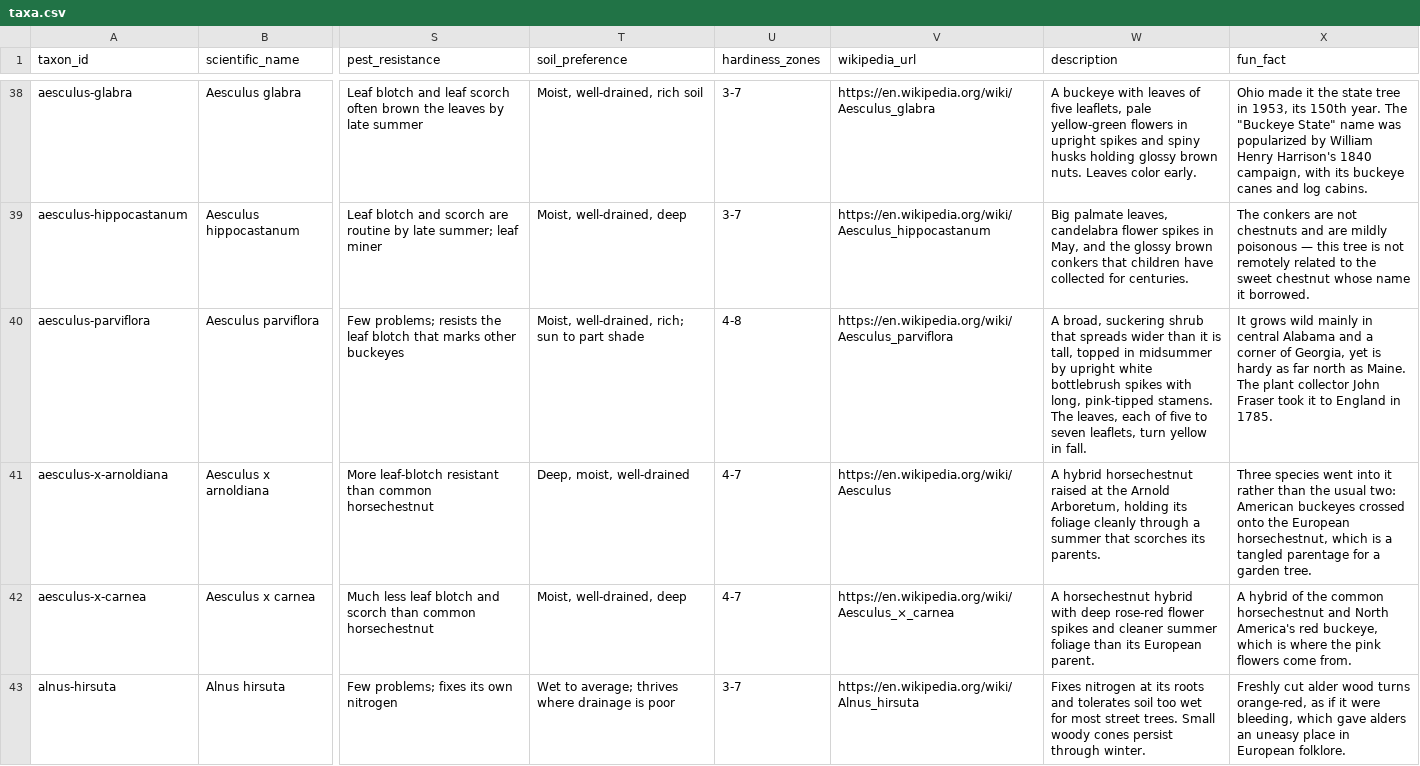
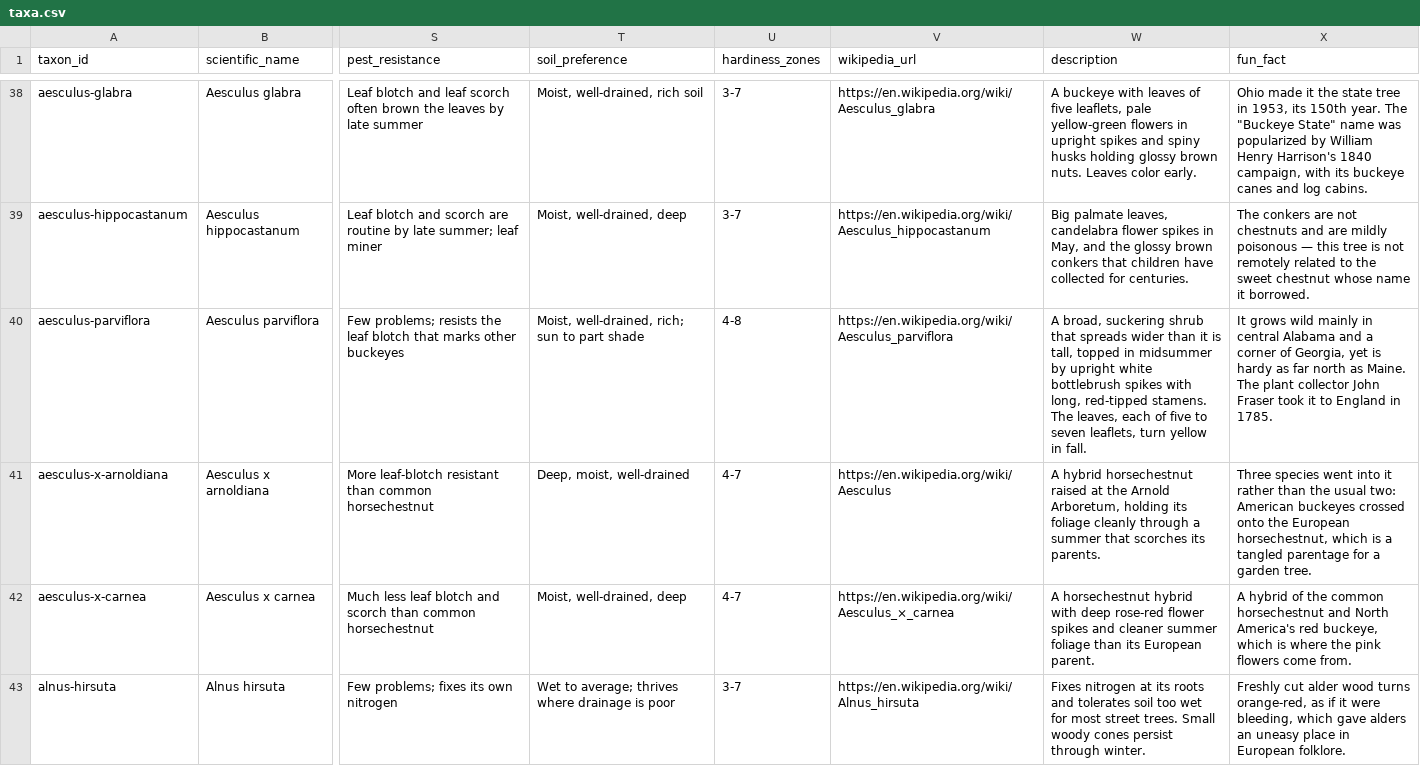
Before and after one commit to durodriguez/Florestas_VT, a CSV file: data/taxa.csv, drawn as a sheet; only a part is shown, gaps mark what is left out; the diff covers the shown part only; the diff names each change by its address in the sheet, - before the commit and + after, or states it on an @@ line.

```diff
--- a/data/taxa.csv
+++ b/data/taxa.csv
-W40 (description): …with long, pink-tipped stamens. The…
+W40 (description): …with long, red-tipped stamens. The…
```
Also changed, not shown: 3 edited cells elsewhere in this file, 1 other file.
